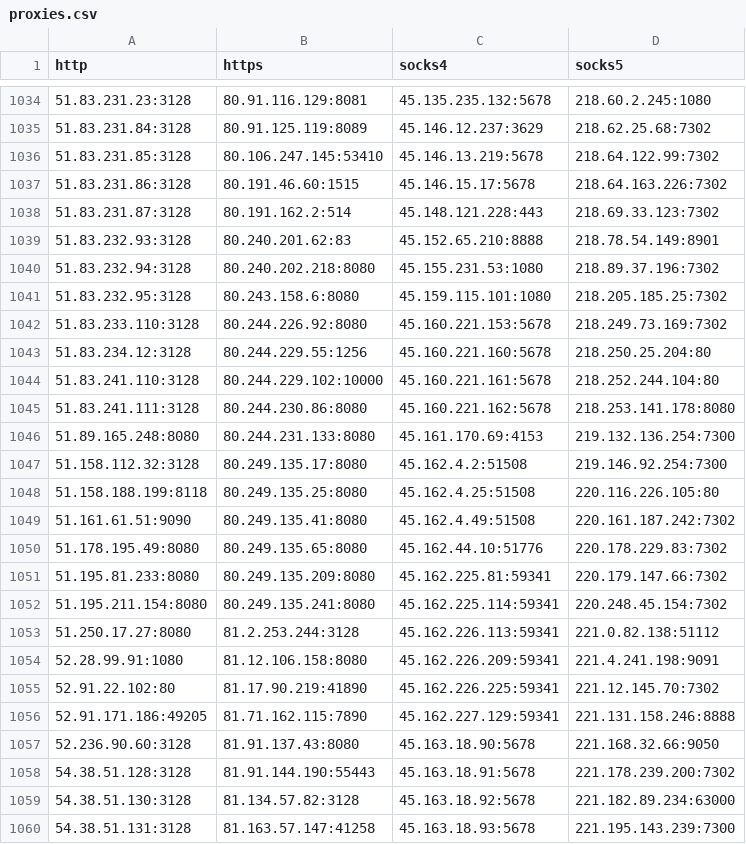
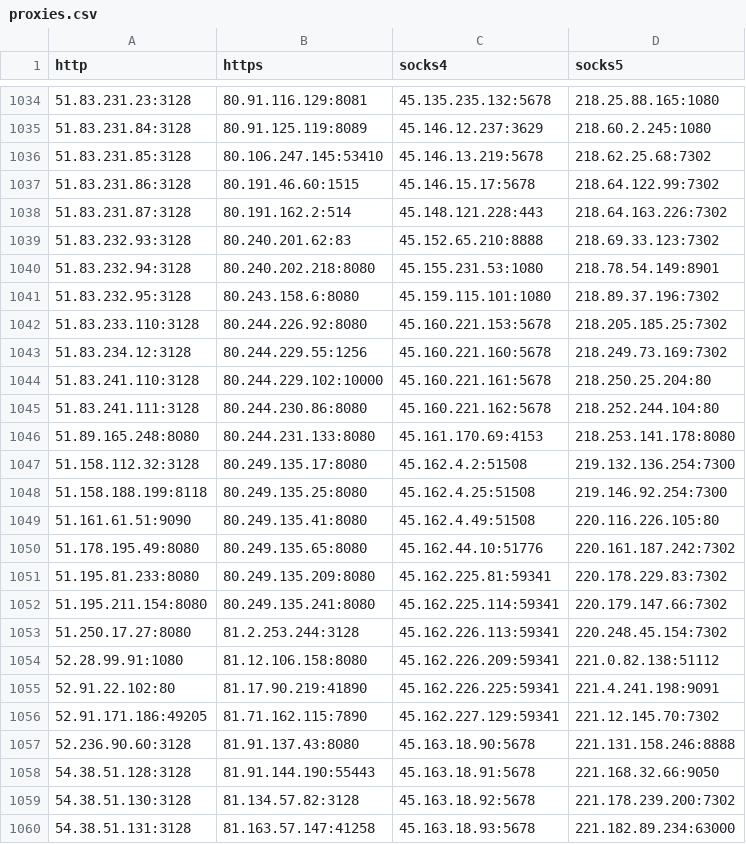
Before and after one commit to byte-capsule/proxy-list-2hour, a CSV file: archive/csv/proxies.csv, drawn as a sheet; only a part is shown, gaps mark what is left out; the diff covers the shown part only.

```diff
--- a/archive/csv/proxies.csv
+++ b/archive/csv/proxies.csv
@@ -1034,27 +1034,27 @@ http,https,socks4,socks5
-51.83.231.23:3128,80.91.116.129:8081,45.135.235.132:5678,218.60.2.245:1080
-51.83.231.84:3128,80.91.125.119:8089,45.146.12.237:3629,218.62.25.68:7302
-51.83.231.85:3128,80.106.247.145:53410,45.146.13.219:5678,218.64.122.99:7302
-51.83.231.86:3128,80.191.46.60:1515,45.146.15.17:5678,218.64.163.226:7302
-51.83.231.87:3128,80.191.162.2:514,45.148.121.228:443,218.69.33.123:7302
-51.83.232.93:3128,80.240.201.62:83,45.152.65.210:8888,218.78.54.149:8901
-51.83.232.94:3128,80.240.202.218:8080,45.155.231.53:1080,218.89.37.196:7302
-51.83.232.95:3128,80.243.158.6:8080,45.159.115.101:1080,218.205.185.25:7302
-51.83.233.110:3128,80.244.226.92:8080,45.160.221.153:5678,218.249.73.169:7302
-51.83.234.12:3128,80.244.229.55:1256,45.160.221.160:5678,218.250.25.204:80
-51.83.241.110:3128,80.244.229.102:10000,45.160.221.161:5678,218.252.244.104:80
-51.83.241.111:3128,80.244.230.86:8080,45.160.221.162:5678,218.253.141.178:8080
-51.89.165.248:8080,80.244.231.133:8080,45.161.170.69:4153,219.132.136.254:7300
-51.158.112.32:3128,80.249.135.17:8080,45.162.4.2:51508,219.146.92.254:7300
-51.158.188.199:8118,80.249.135.25:8080,45.162.4.25:51508,220.116.226.105:80
-51.161.61.51:9090,80.249.135.41:8080,45.162.4.49:51508,220.161.187.242:7302
-51.178.195.49:8080,80.249.135.65:8080,45.162.44.10:51776,220.178.229.83:7302
-51.195.81.233:8080,80.249.135.209:8080,45.162.225.81:59341,220.179.147.66:7302
-51.195.211.154:8080,80.249.135.241:8080,45.162.225.114:59341,220.248.45.154:7302
-51.250.17.27:8080,81.2.253.244:3128,45.162.226.113:59341,221.0.82.138:51112
-52.28.99.91:1080,81.12.106.158:8080,45.162.226.209:59341,221.4.241.198:9091
-52.91.22.102:80,81.17.90.219:41890,45.162.226.225:59341,221.12.145.70:7302
-52.91.171.186:49205,81.71.162.115:7890,45.162.227.129:59341,221.131.158.246:8888
-52.236.90.60:3128,81.91.137.43:8080,45.163.18.90:5678,221.168.32.66:9050
-54.38.51.128:3128,81.91.144.190:55443,45.163.18.91:5678,221.178.239.200:7302
-54.38.51.130:3128,81.134.57.82:3128,45.163.18.92:5678,221.182.89.234:63000
-54.38.51.131:3128,81.163.57.147:41258,45.163.18.93:5678,221.195.143.239:7300
+51.83.231.23:3128,80.91.116.129:8081,45.135.235.132:5678,218.25.88.165:1080
+51.83.231.84:3128,80.91.125.119:8089,45.146.12.237:3629,218.60.2.245:1080
+51.83.231.85:3128,80.106.247.145:53410,45.146.13.219:5678,218.62.25.68:7302
+51.83.231.86:3128,80.191.46.60:1515,45.146.15.17:5678,218.64.122.99:7302
+51.83.231.87:3128,80.191.162.2:514,45.148.121.228:443,218.64.163.226:7302
+51.83.232.93:3128,80.240.201.62:83,45.152.65.210:8888,218.69.33.123:7302
+51.83.232.94:3128,80.240.202.218:8080,45.155.231.53:1080,218.78.54.149:8901
+51.83.232.95:3128,80.243.158.6:8080,45.159.115.101:1080,218.89.37.196:7302
+51.83.233.110:3128,80.244.226.92:8080,45.160.221.153:5678,218.205.185.25:7302
+51.83.234.12:3128,80.244.229.55:1256,45.160.221.160:5678,218.249.73.169:7302
+51.83.241.110:3128,80.244.229.102:10000,45.160.221.161:5678,218.250.25.204:80
+51.83.241.111:3128,80.244.230.86:8080,45.160.221.162:5678,218.252.244.104:80
+51.89.165.248:8080,80.244.231.133:8080,45.161.170.69:4153,218.253.141.178:8080
+51.158.112.32:3128,80.249.135.17:8080,45.162.4.2:51508,219.132.136.254:7300
+51.158.188.199:8118,80.249.135.25:8080,45.162.4.25:51508,219.146.92.254:7300
+51.161.61.51:9090,80.249.135.41:8080,45.162.4.49:51508,220.116.226.105:80
+51.178.195.49:8080,80.249.135.65:8080,45.162.44.10:51776,220.161.187.242:7302
+51.195.81.233:8080,80.249.135.209:8080,45.162.225.81:59341,220.178.229.83:7302
+51.195.211.154:8080,80.249.135.241:8080,45.162.225.114:59341,220.179.147.66:7302
+51.250.17.27:8080,81.2.253.244:3128,45.162.226.113:59341,220.248.45.154:7302
+52.28.99.91:1080,81.12.106.158:8080,45.162.226.209:59341,221.0.82.138:51112
+52.91.22.102:80,81.17.90.219:41890,45.162.226.225:59341,221.4.241.198:9091
+52.91.171.186:49205,81.71.162.115:7890,45.162.227.129:59341,221.12.145.70:7302
+52.236.90.60:3128,81.91.137.43:8080,45.163.18.90:5678,221.131.158.246:8888
+54.38.51.128:3128,81.91.144.190:55443,45.163.18.91:5678,221.168.32.66:9050
+54.38.51.130:3128,81.134.57.82:3128,45.163.18.92:5678,221.178.239.200:7302
+54.38.51.131:3128,81.163.57.147:41258,45.163.18.93:5678,221.182.89.234:63000
```
Also changed, not shown: 56 edited cells elsewhere in this file, 25 other files.
